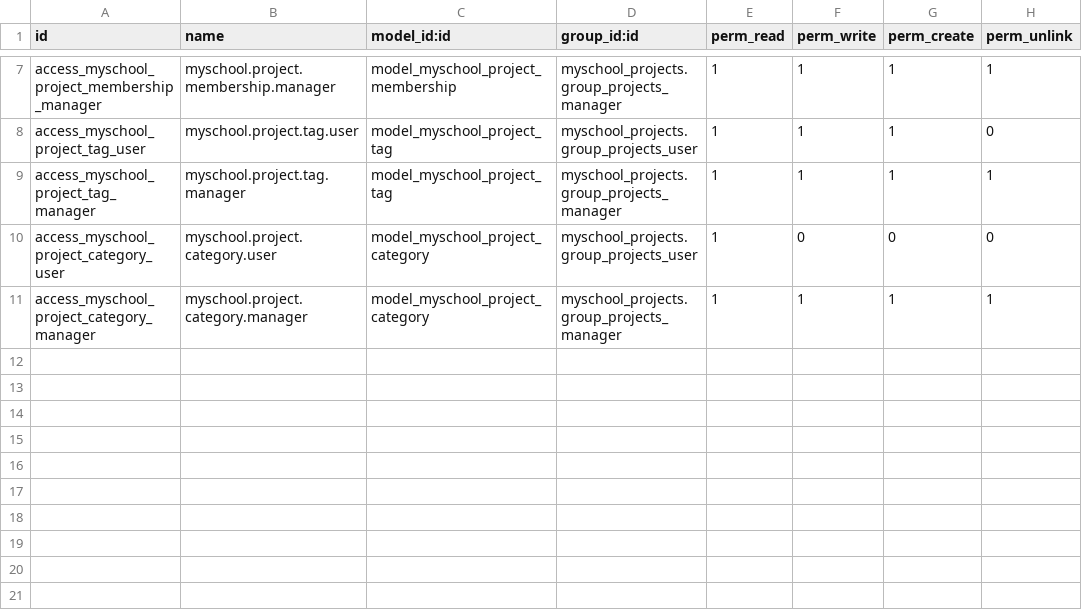
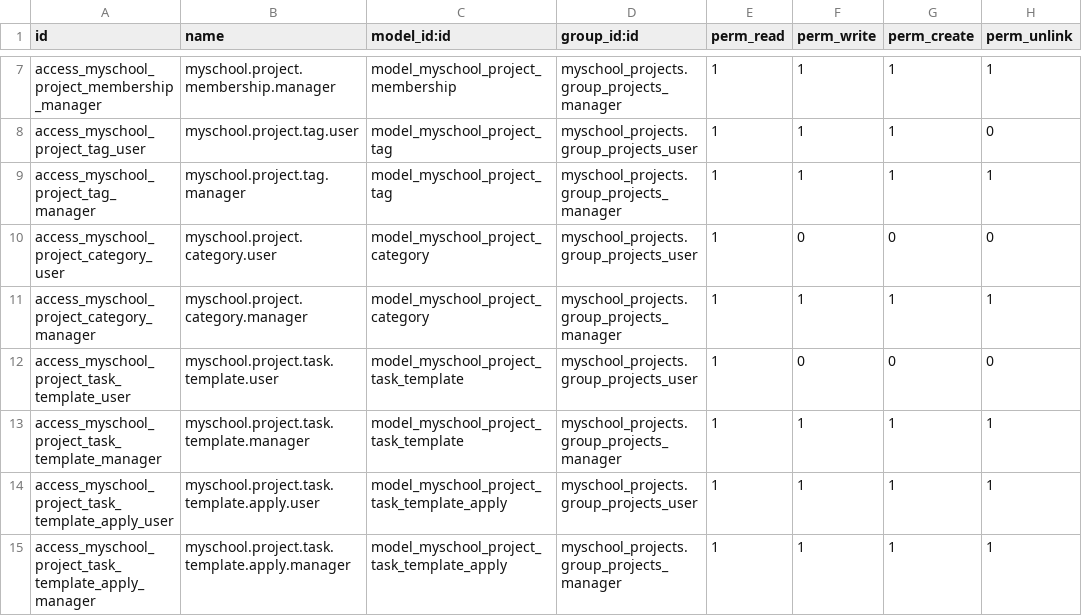
Before and after one commit to ictolvpbe/MySchool_addons, a CSV file: myschool_projects/security/ir.model.access.csv, drawn as a sheet; only a part is shown, gaps mark what is left out.

Commit message:
feat(projects): subtaak-cascade delete, archivering en taaktemplates
1. Subtaak-delete: task.parent_id → ondelete='cascade' (verwijdert de volledige
   subtree, conform de workspace-dialoog). Project-delete cascadeerde al naar
   taken; sub-projecten blijven door 'restrict' beschermd.
2. Archivering: active-veld op project + task. Een project archiveren/de-
   archiveren cascadeert naar zijn work items én sub-projecten (recursief);
   idem een taak naar zijn sub-items. Archief-ribbon + 'Archived'-filter.
   Custom workspace/gantt verbergen gearchiveerde records vanzelf.
3. Taaktemplates (apart model): myschool.project.task.template met zelf-
   hiërarchie + Library-menu (Configuration). 'Apply to project'-wizard
   instantieert de template-subtree als echte work items; 'Save as task
   template' bewaart een bestaande taak-subtree. ACL: user leest/past toe,
   manager beheert.
6 nieuwe unit-tests (cascade, archief recursief, template apply/save). Suite
nu 31 tests groen.

```diff
--- a/myschool_projects/security/ir.model.access.csv
+++ b/myschool_projects/security/ir.model.access.csv
@@ -11 +11,5 @@ access_myschool_project_category_user,myschool.project.category.user,model_mysch
 access_myschool_project_category_manager,myschool.project.category.manager,model_myschool_project_category,myschool_projects.group_projects_manager,1,1,1,1
+access_myschool_project_task_template_user,myschool.project.task.template.user,model_myschool_project_task_template,myschool_projects.group_projects_user,1,0,0,0
+access_myschool_project_task_template_manager,myschool.project.task.template.manager,model_myschool_project_task_template,myschool_projects.group_projects_manager,1,1,1,1
+access_myschool_project_task_template_apply_user,myschool.project.task.template.apply.user,model_myschool_project_task_template_apply,myschool_projects.group_projects_user,1,1,1,1
+access_myschool_project_task_template_apply_manager,myschool.project.task.template.apply.manager,model_myschool_project_task_template_apply,myschool_projects.group_projects_manager,1,1,1,1
```
Also changed, not shown: 10 other files.
